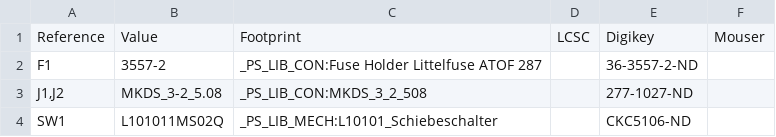
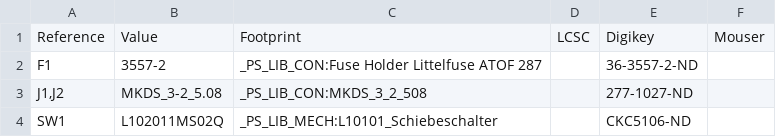
Before and after one commit to pellematrose/Schalter-Karte, a CSV file: Schalter-Karte_HW/Schalter-Karte_HW/production_2026-03-23/bom/Schalter-Karte_HW-bom.csv, drawn as a sheet.

Commit message:
schalter typ angepasst

```diff
--- a/Schalter-Karte_HW/Schalter-Karte_HW/production_2026-03-23/bom/Schalter-Karte_HW-bom.csv
+++ b/Schalter-Karte_HW/Schalter-Karte_HW/production_2026-03-23/bom/Schalter-Karte_HW-bom.csv
@@ -3,2 +3,2 @@
 "J1,J2","MKDS_3-2_5.08","_PS_LIB_CON:MKDS_3_2_508","","277-1027-ND",""
-"SW1","L101011MS02Q","_PS_LIB_MECH:L10101_Schiebeschalter","","CKC5106-ND",""
+"SW1","L102011MS02Q","_PS_LIB_MECH:L10101_Schiebeschalter","","CKC5106-ND",""
```
Also changed, not shown: Schalter-Karte_HW/Schalter-Karte_HW/production_2026-03-23/pos/Schalter-Karte_HW-pos.csv, 21 other files.
